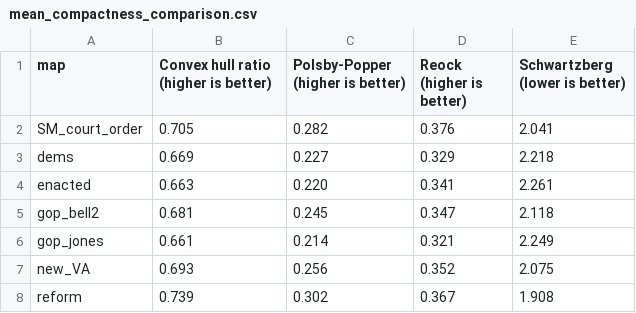
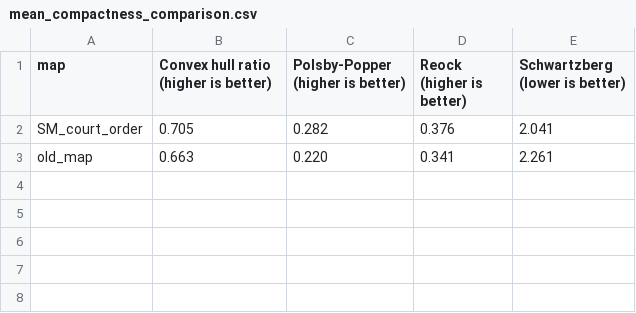
Before and after one commit to PrincetonUniversity/VA-gerrymander, a CSV file: Analysis/Compactness/mean_compactness_comparison.csv, drawn as a sheet.

Commit message:
adding new analysis

```diff
--- a/Analysis/Compactness/mean_compactness_comparison.csv
+++ b/Analysis/Compactness/mean_compactness_comparison.csv
@@ -2,7 +2,2 @@ map,Convex hull ratio (higher is better),Polsby-Popper (higher is better),Reock
 SM_court_order,0.705,0.282,0.376,2.041
-dems,0.669,0.227,0.329,2.218
-enacted,0.663,0.220,0.341,2.261
-gop_bell2,0.681,0.245,0.347,2.118
-gop_jones,0.661,0.214,0.321,2.249
-new_VA,0.693,0.256,0.352,2.075
-reform,0.739,0.302,0.367,1.908
+old_map,0.663,0.220,0.341,2.261
```
Also changed, not shown: Analysis/Compactness/compactness_comparison.csv, 4 other files.
